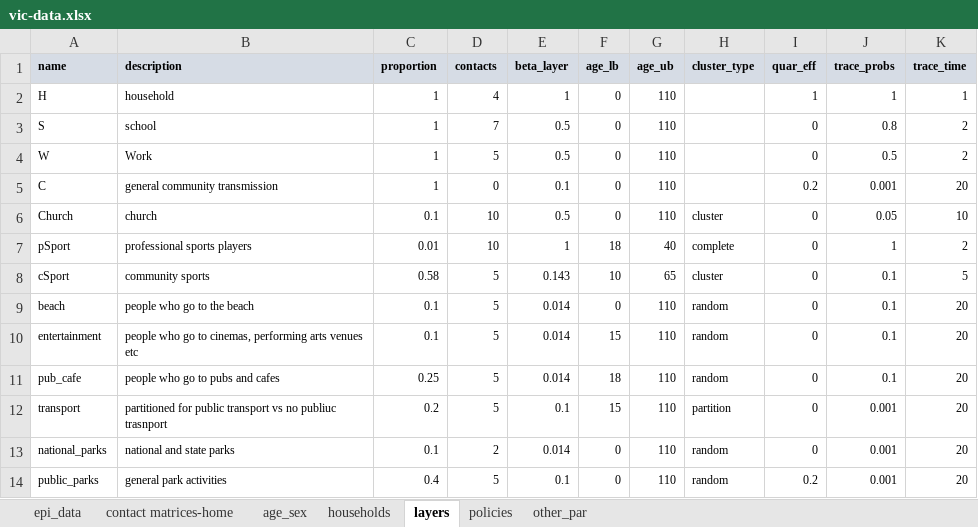
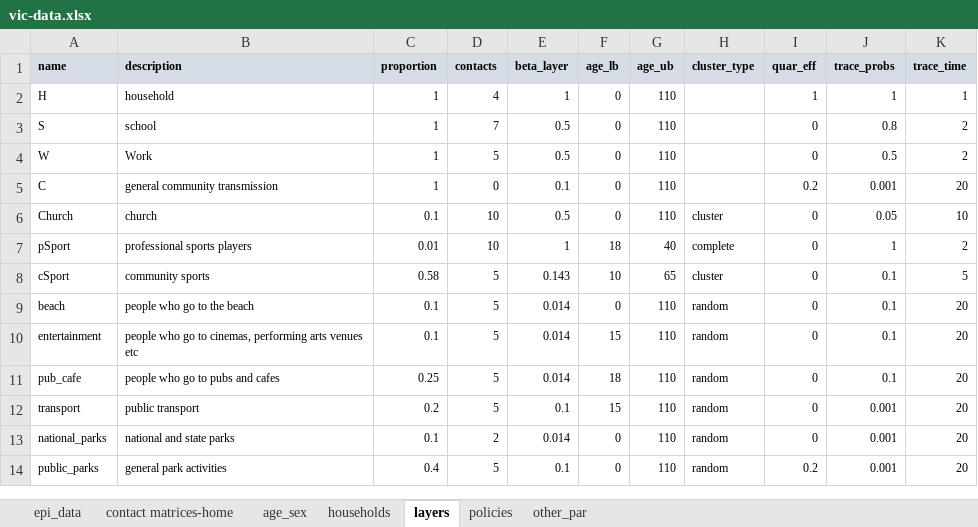
Before and after one commit to brain-modelling-group/covasim-qld-model, an Excel workbook: data/vic-data.xlsx, sheet layers, drawn as a sheet; values as stored, in another font and other column widths than the file's, no borders; the diff names each change by its address in the sheet, - before the commit and + after, or states it on an @@ line.

```diff
--- a/data/vic-data.xlsx (sheet layers)
+++ b/data/vic-data.xlsx (sheet layers)
-B12 (description): partitioned for public transport vs no publiuc trasnport
+B12 (description): public transport
-H12 (cluster_type): partition
+H12 (cluster_type): random
```
Also changed, not shown: 2 other files.
